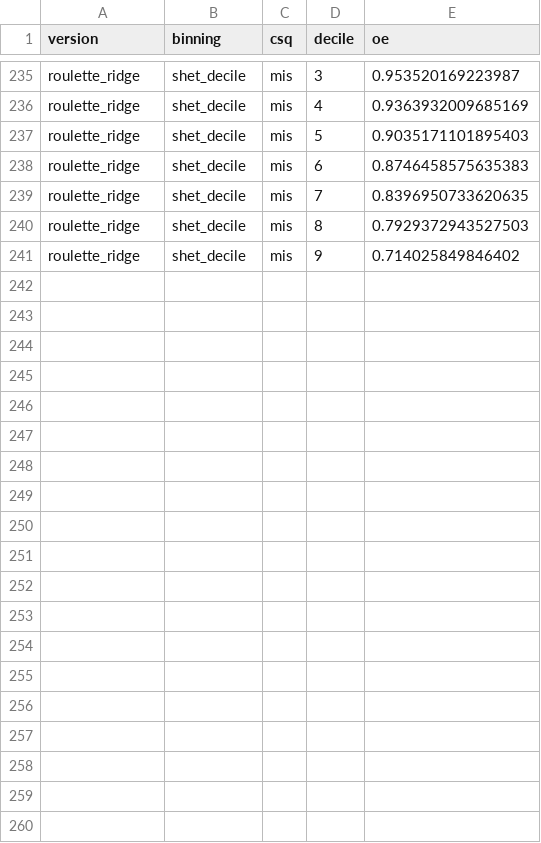
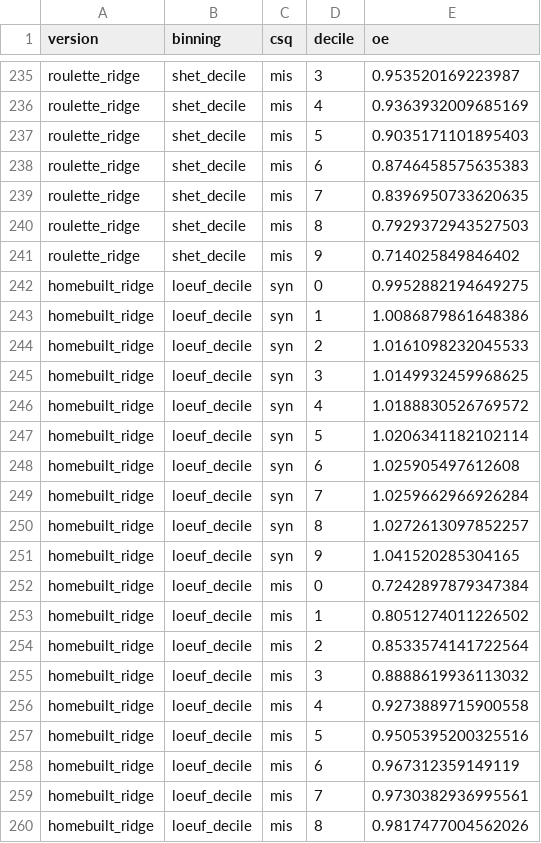
Before and after one commit to broadinstitute/gnomad-constraint, a TSV file: gnomad_constraint/plots/adj_r_syn_oe/followup/downstream.deciles.tsv, drawn as a sheet; only a part is shown, gaps mark what is left out; the diff covers the shown part only.

```diff
--- a/gnomad_constraint/plots/adj_r_syn_oe/followup/downstream.deciles.tsv
+++ b/gnomad_constraint/plots/adj_r_syn_oe/followup/downstream.deciles.tsv
@@ -241 +241,20 @@ roulette_ridge	shet_decile	mis	8	0.7929372943527503
 roulette_ridge	shet_decile	mis	9	0.714025849846402
+homebuilt_ridge	loeuf_decile	syn	0	0.9952882194649275
+homebuilt_ridge	loeuf_decile	syn	1	1.0086879861648386
+homebuilt_ridge	loeuf_decile	syn	2	1.0161098232045533
+homebuilt_ridge	loeuf_decile	syn	3	1.0149932459968625
+homebuilt_ridge	loeuf_decile	syn	4	1.0188830526769572
+homebuilt_ridge	loeuf_decile	syn	5	1.0206341182102114
+homebuilt_ridge	loeuf_decile	syn	6	1.025905497612608
+homebuilt_ridge	loeuf_decile	syn	7	1.0259662966926284
+homebuilt_ridge	loeuf_decile	syn	8	1.0272613097852257
+homebuilt_ridge	loeuf_decile	syn	9	1.041520285304165
+homebuilt_ridge	loeuf_decile	mis	0	0.7242897879347384
+homebuilt_ridge	loeuf_decile	mis	1	0.8051274011226502
+homebuilt_ridge	loeuf_decile	mis	2	0.8533574141722564
+homebuilt_ridge	loeuf_decile	mis	3	0.8888619936113032
+homebuilt_ridge	loeuf_decile	mis	4	0.9273889715900558
+homebuilt_ridge	loeuf_decile	mis	5	0.9505395200325516
+homebuilt_ridge	loeuf_decile	mis	6	0.967312359149119
+homebuilt_ridge	loeuf_decile	mis	7	0.9730382936995561
+homebuilt_ridge	loeuf_decile	mis	8	0.9817477004562026
```
Also changed, not shown: 21 added rows elsewhere in this file, gnomad_constraint/plots/adj_r_syn_oe/followup/downstream.hotspots.tsv, gnomad_constraint/plots/adj_r_syn_oe/followup/downstream.scores.tsv, 6 other files.
